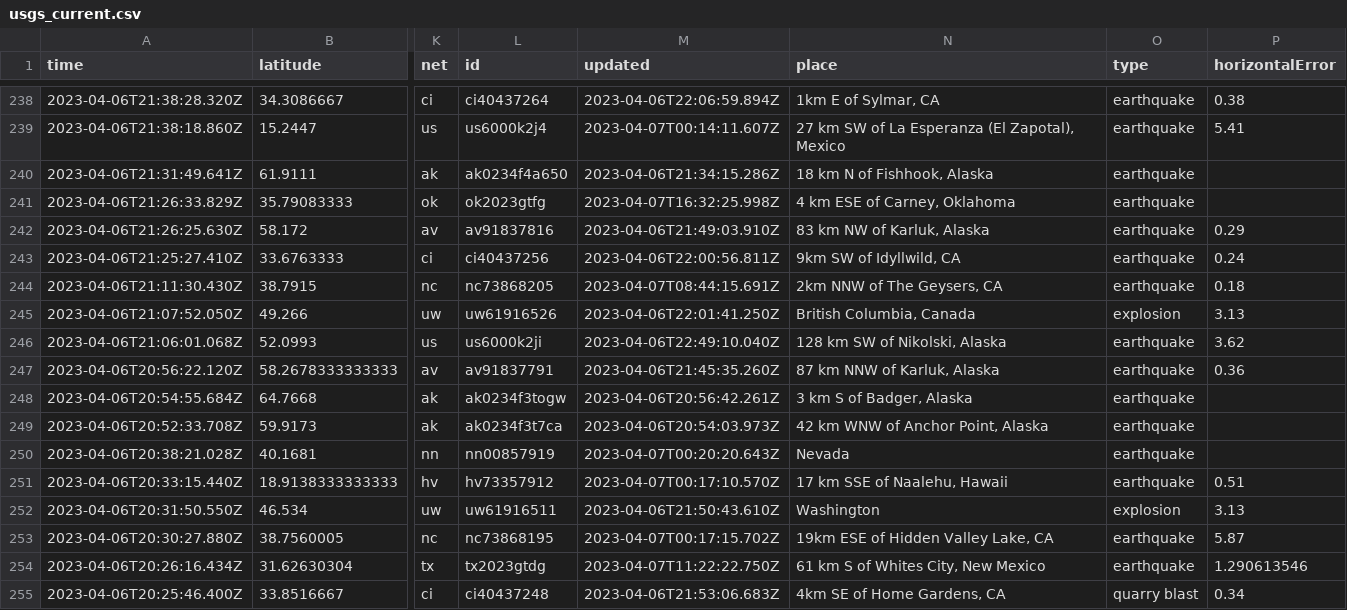
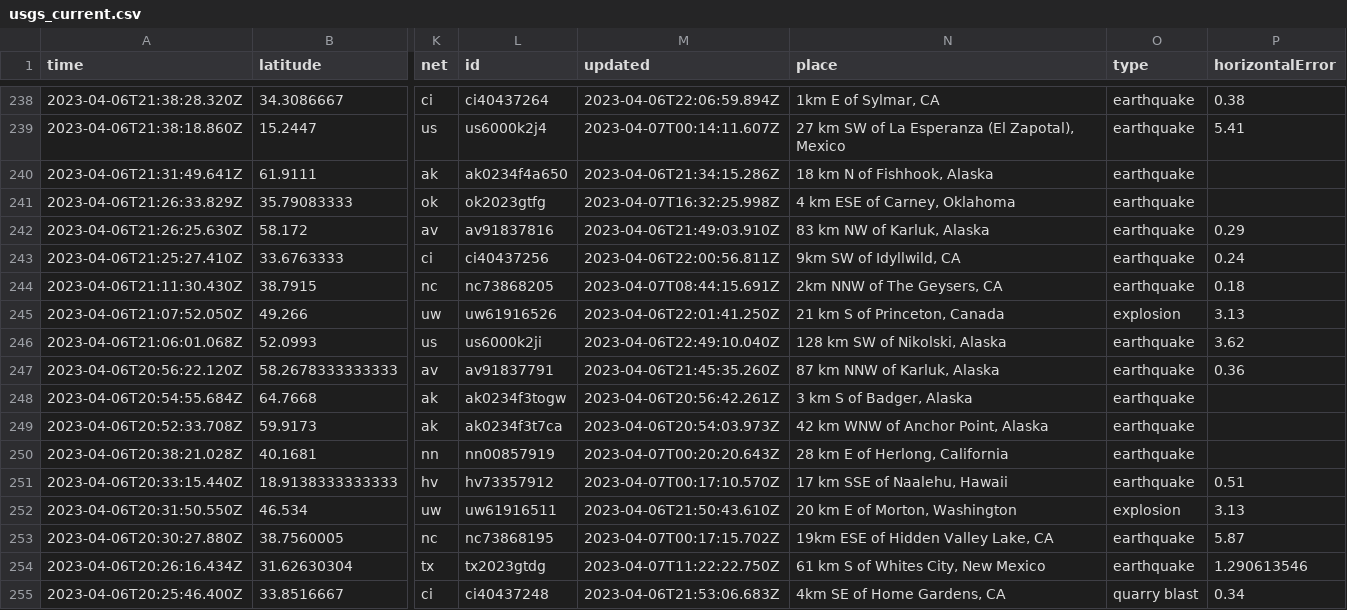
Before and after one commit to aadittambe/first-github-action, a CSV file: usgs_current.csv, drawn as a sheet; only a part is shown, gaps mark what is left out; the diff covers the shown part only; the diff names each change by its address in the sheet, - before the commit and + after, or states it on an @@ line.

```diff
--- a/usgs_current.csv
+++ b/usgs_current.csv
-N245 (place): British Columbia, Canada
+N245 (place): 21 km S of Princeton, Canada
-N250 (place): Nevada
+N250 (place): 28 km E of Herlong, California
-N252 (place): Washington
+N252 (place): 20 km E of Morton, Washington
```
Also changed, not shown: 2 removed rows and 34 edited cells elsewhere in this file.
